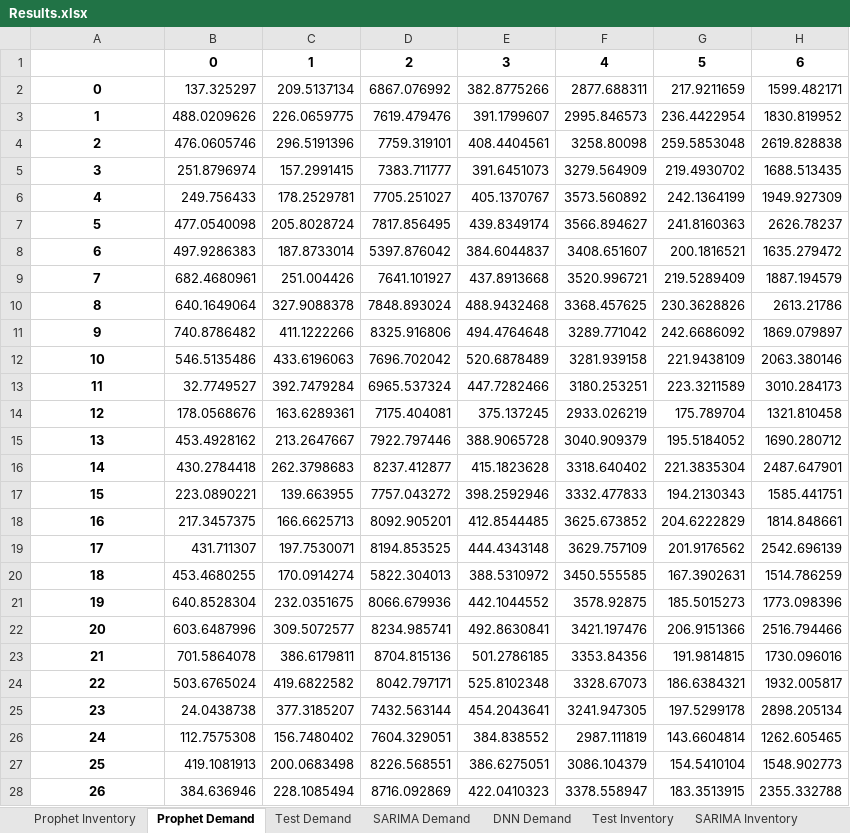
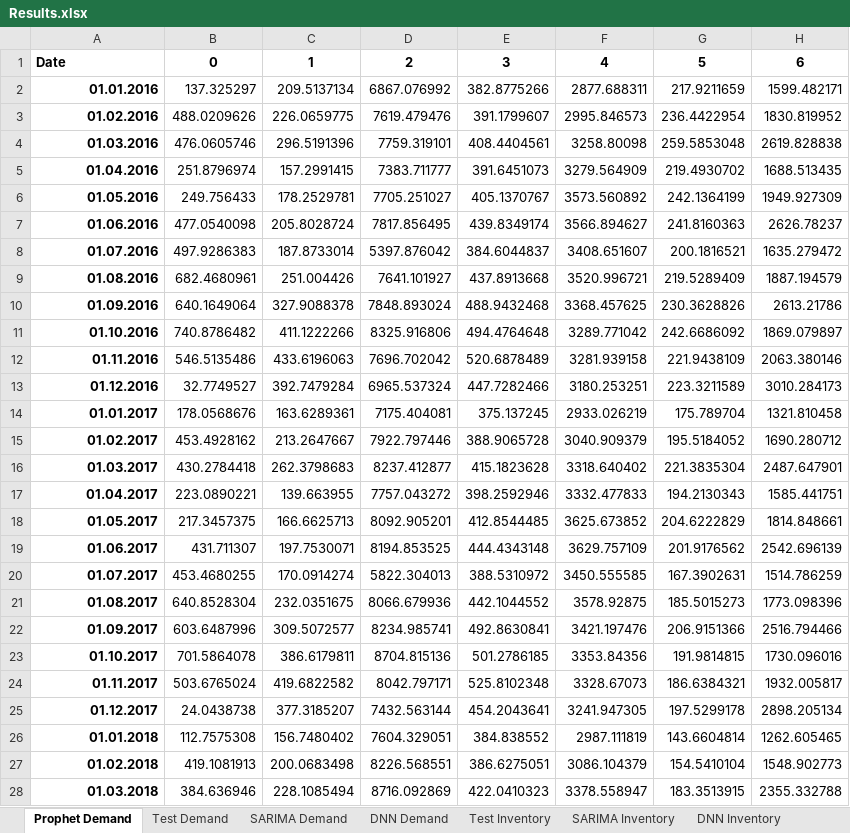
Before and after one commit to MicheleCedolin/BWE, an Excel workbook: Results.xlsx, sheet Prophet Demand, drawn as a sheet; only a part is shown; values as stored, in another font and other column widths than the file's, no borders; the diff covers the shown part only; the diff names each change by its address in the sheet, - before the commit and + after, or states it on an @@ line.

```diff
--- a/Results.xlsx (sheet Prophet Demand)
+++ b/Results.xlsx (sheet Prophet Demand)
-A1: (empty)
+A1: Date
-A2: 0
+A2: 01.01.2016
-A2:A28 alignment: center
+A2:A28 alignment: right
-A3: 1
+A3: 01.02.2016
-A4: 2
+A4: 01.03.2016
-A5: 3
+A5: 01.04.2016
-A6: 4
+A6: 01.05.2016
-A7: 5
+A7: 01.06.2016
-A8: 6
+A8: 01.07.2016
-A9: 7
+A9: 01.08.2016
-A10: 8
+A10: 01.09.2016
-A11: 9
+A11: 01.10.2016
-A12: 10
+A12: 01.11.2016
-A13: 11
+A13: 01.12.2016
-A14: 12
+A14: 01.01.2017
-A15: 13
+A15: 01.02.2017
-A16: 14
+A16: 01.03.2017
-A17: 15
+A17: 01.04.2017
-A18: 16
+A18: 01.05.2017
-A19: 17
+A19: 01.06.2017
-A20: 18
+A20: 01.07.2017
-A21: 19
+A21: 01.08.2017
-A22: 20
+A22: 01.09.2017
-A23: 21
+A23: 01.10.2017
-A24: 22
+A24: 01.11.2017
-A25: 23
+A25: 01.12.2017
-A26: 24
+A26: 01.01.2018
-A27: 25
+A27: 01.02.2018
-A28: 26
+A28: 01.03.2018
```
Also changed, not shown: 69 edited cells and cell formats elsewhere in this sheet, sheet Test Inventory, sheet SARIMA Inventory, sheet Prophet Inventory, sheet DNN Inventory, other sheet tabs.
